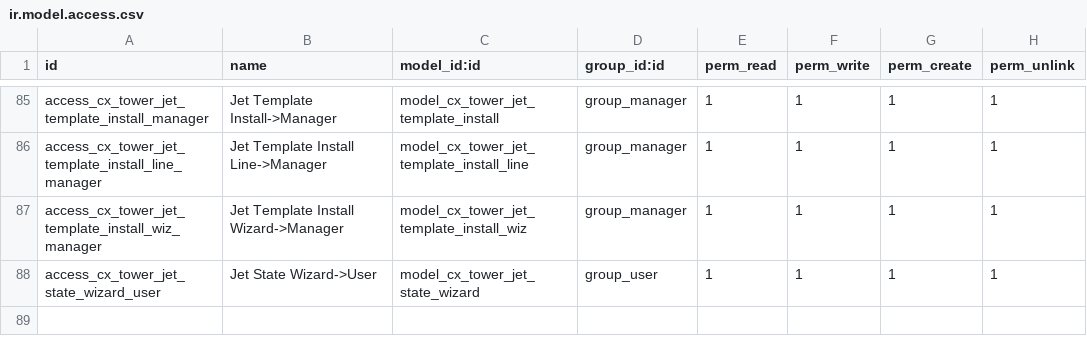
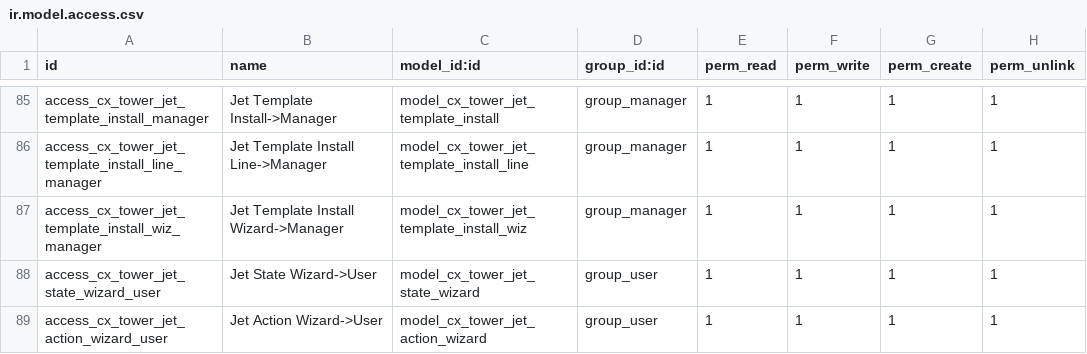
Before and after one commit to TechnoLibre/cetmix-tower, a CSV file: cetmix_tower_server/security/ir.model.access.csv, drawn as a sheet; only a part is shown, gaps mark what is left out; the diff names each change by its address in the sheet, - before the commit and + after, or states it on an @@ line.

Commit message:
Action trigger wizard

```diff
--- a/cetmix_tower_server/security/ir.model.access.csv
+++ b/cetmix_tower_server/security/ir.model.access.csv
+row 89: access_cx_tower_jet_action_wizard_user | Jet Action Wizard->User | model_cx_tower_jet_action_wizard | group_user | 1 | 1 | 1 | 1
```
Also changed, not shown: 6 other files.
